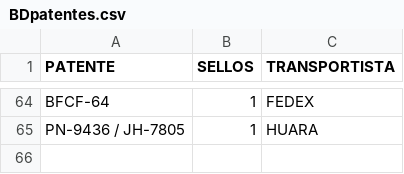
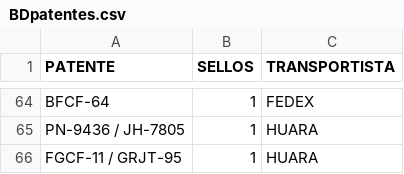
Before and after one commit to SamuelGavilan/BDFSP, a CSV file: BDpatentes.csv, drawn as a sheet; only a part is shown, gaps mark what is left out.

Commit message:
despacho 4

```diff
--- a/BDpatentes.csv
+++ b/BDpatentes.csv
@@ -65 +65,2 @@ BFCF-64,1,FEDEX
 PN-9436 / JH-7805,1,HUARA
+FGCF-11 / GRJT-95,1,HUARA
```
